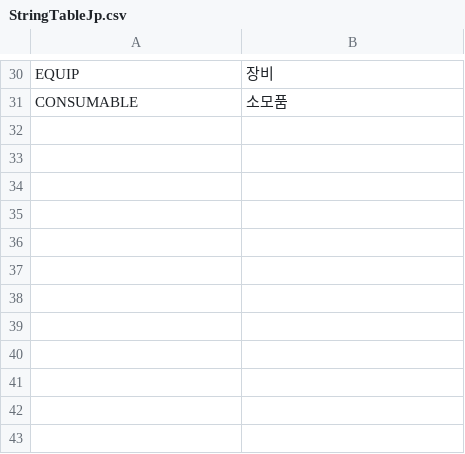
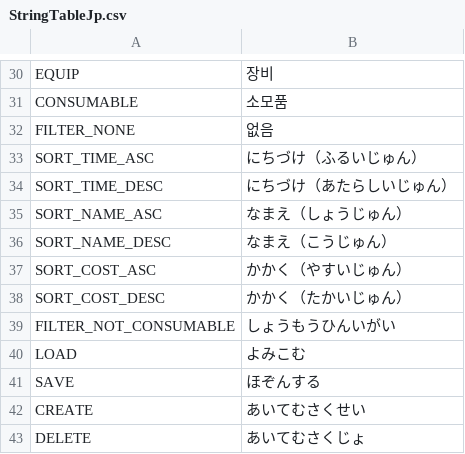
Before and after one commit to Devel-Rocket-ClassRoom/unity-file-ui-study-smflsmfqh, a CSV file: Assets/Resources/DataTables/StringTableJp.csv, drawn as a sheet; only a part is shown, gaps mark what is left out; the diff names each change by its address in the sheet, - before the commit and + after, or states it on an @@ line.

```diff
--- a/Assets/Resources/DataTables/StringTableJp.csv
+++ b/Assets/Resources/DataTables/StringTableJp.csv
+row 32: FILTER_NONE | 없음
+row 33: SORT_TIME_ASC | にちづけ（ふるいじゅん）
+row 34: SORT_TIME_DESC | にちづけ（あたらしいじゅん）
+row 35: SORT_NAME_ASC | なまえ（しょうじゅん）
+row 36: SORT_NAME_DESC | なまえ（こうじゅん）
+row 37: SORT_COST_ASC | かかく（やすいじゅん）
+row 38: SORT_COST_DESC | かかく（たかいじゅん）
+row 39: FILTER_NOT_CONSUMABLE | しょうもうひんいがい
+row 40: LOAD | よみこむ
+row 41: SAVE | ほぞんする
+row 42: CREATE | あいてむさくせい
+row 43: DELETE | あいてむさくじょ
```
Also changed, not shown: Assets/Resources/DataTables/StringTableEn.csv, Assets/Resources/DataTables/StringTableKr.csv, 34 other files.
